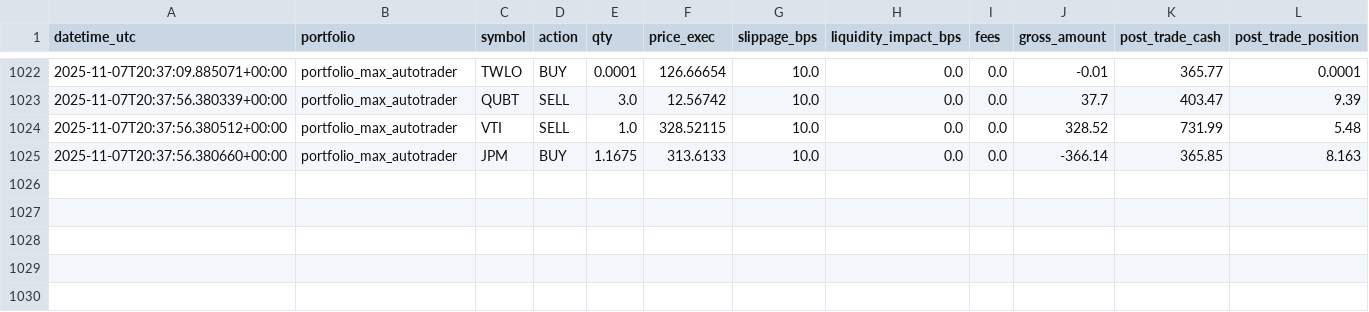
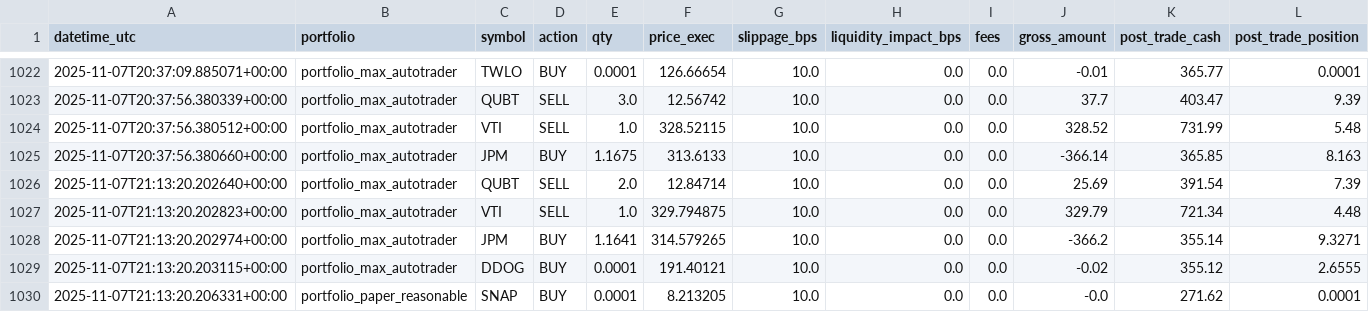
Before and after one commit to maximezac/alpacawireup, a CSV file: data/trades_ledger.csv, drawn as a sheet; only a part is shown, gaps mark what is left out; rows hold the shown columns only; the diff names each change by its address in the sheet, - before the commit and + after, or states it on an @@ line.

```diff
--- a/data/trades_ledger.csv
+++ b/data/trades_ledger.csv
+row 1026: 2025-11-07T21:13:20.202640+00:00 | portfolio_max_autotrader | QUBT | SELL | 2.0 | 12.84714 | 10.0 | 0.0 | 0.0 | 25.69 | 391.54 | 7.39
+row 1027: 2025-11-07T21:13:20.202823+00:00 | portfolio_max_autotrader | VTI | SELL | 1.0 | 329.794875 | 10.0 | 0.0 | 0.0 | 329.79 | 721.34 | 4.48
+row 1028: 2025-11-07T21:13:20.202974+00:00 | portfolio_max_autotrader | JPM | BUY | 1.1641 | 314.579265 | 10.0 | 0.0 | 0.0 | -366.2 | 355.14 | 9.3271
+row 1029: 2025-11-07T21:13:20.203115+00:00 | portfolio_max_autotrader | DDOG | BUY | 0.0001 | 191.40121 | 10.0 | 0.0 | 0.0 | -0.02 | 355.12 | 2.6555
+row 1030: 2025-11-07T21:13:20.206331+00:00 | portfolio_paper_reasonable | SNAP | BUY | 0.0001 | 8.213205 | 10.0 | 0.0 | 0.0 | -0.0 | 271.62 | 0.0001
```
Also changed, not shown: 5 other files.
